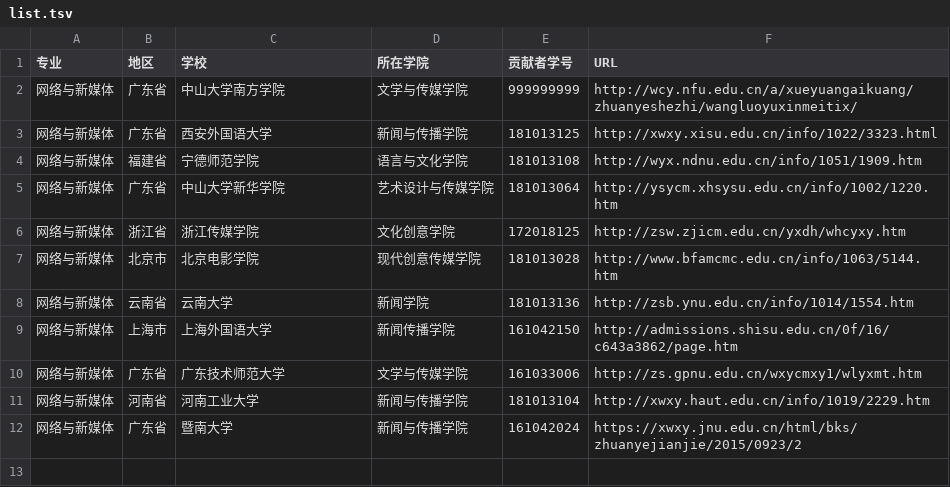
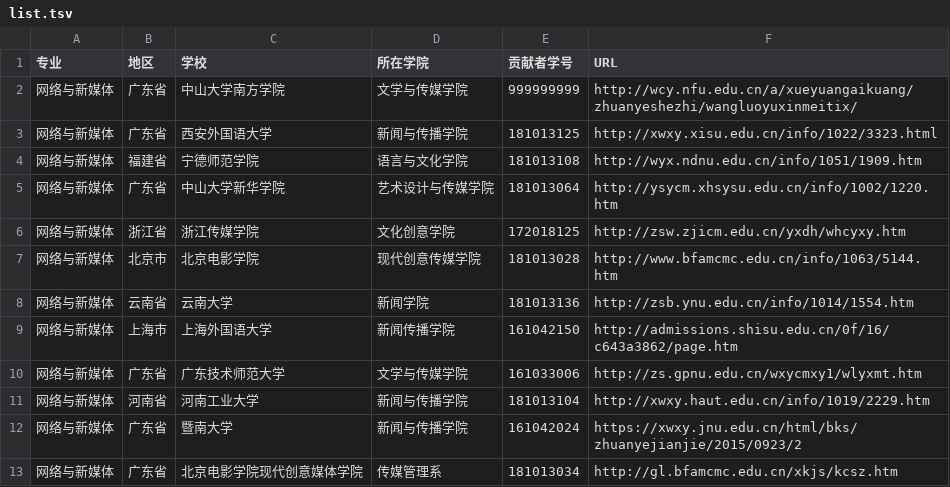
Before and after one commit to hanteng/China_newmedia_undergrad, a TSV file: list.tsv, drawn as a sheet.

Commit message:
添加一个学校

```diff
--- a/list.tsv
+++ b/list.tsv
@@ -12 +12,2 @@
 网络与新媒体	广东省	暨南大学	新闻与传播学院	161042024	https://xwxy.jnu.edu.cn/html/bks/zhuanyejianjie/2015/0923/2
+网络与新媒体	广东省	北京电影学院现代创意媒体学院	传媒管理系	181013034	http://gl.bfamcmc.edu.cn/xkjs/kcsz.htm
```
